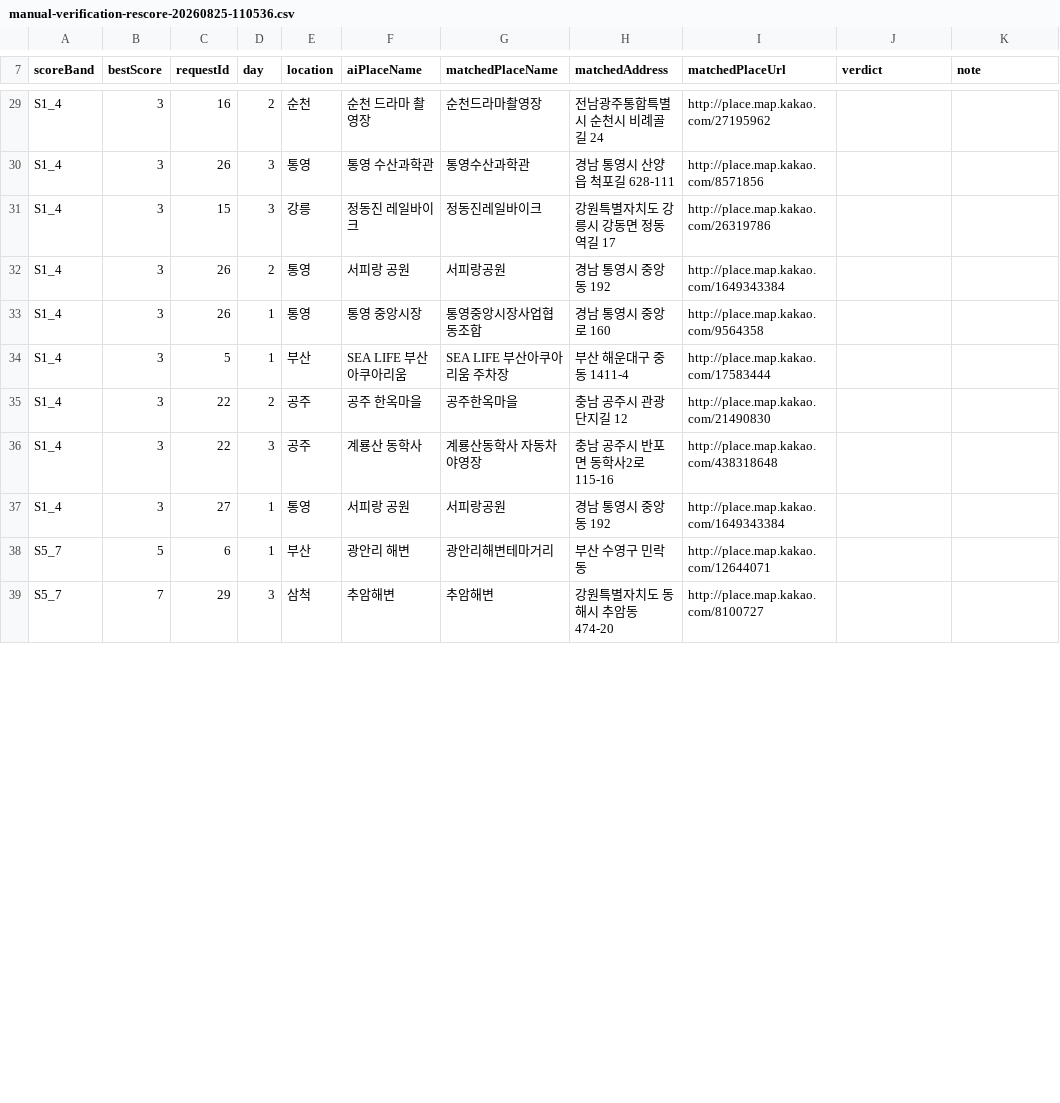
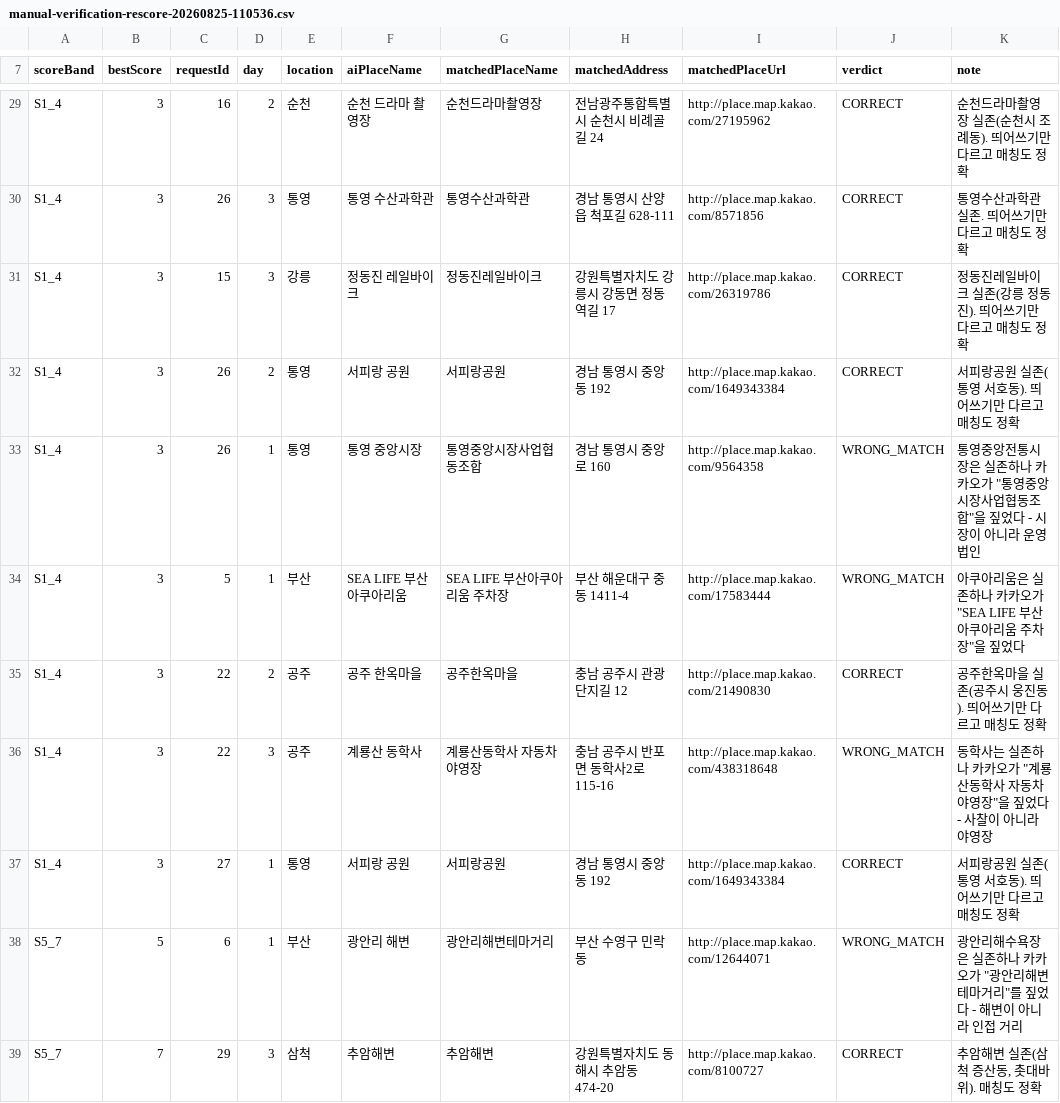
Before and after one commit to Kookmin-MoP-Yourtrip/YOURTRIP_BE, a CSV file: docs/tasks/ai-course-create/hallucination/artifacts/manual-verification-rescore-20260825-110536.csv, drawn as a sheet; only a part is shown, gaps mark what is left out; the diff covers the shown part only; the diff names each change by its address in the sheet, - before the commit and + after, or states it on an @@ line.

```diff
--- a/docs/tasks/ai-course-create/hallucination/artifacts/manual-verification-rescore-20260825-110536.csv
+++ b/docs/tasks/ai-course-create/hallucination/artifacts/manual-verification-rescore-20260825-110536.csv
-J29:J32 (verdict): (empty)
+J29:J32 (verdict): CORRECT
-K29 (note): (empty)
+K29 (note): 순천드라마촬영장 실존(순천시 조례동). 띄어쓰기만 다르고 매칭도 정확
-K30 (note): (empty)
+K30 (note): 통영수산과학관 실존. 띄어쓰기만 다르고 매칭도 정확
-K31 (note): (empty)
+K31 (note): 정동진레일바이크 실존(강릉 정동진). 띄어쓰기만 다르고 매칭도 정확
-K32 (note): (empty)
+K32 (note): 서피랑공원 실존(통영 서호동). 띄어쓰기만 다르고 매칭도 정확
-J33:J34 (verdict): (empty)
+J33:J34 (verdict): WRONG_MATCH
-K33 (note): (empty)
+K33 (note): 통영중앙전통시장은 실존하나 카카오가 "통영중앙시장사업협동조합"을 짚었다 - 시장이 아니라 운영 법인
-K34 (note): (empty)
+K34 (note): 아쿠아리움은 실존하나 카카오가 "SEA LIFE 부산아쿠아리움 주차장"을 짚었다
-J35 (verdict): (empty)
+J35 (verdict): CORRECT
-K35 (note): (empty)
+K35 (note): 공주한옥마을 실존(공주시 웅진동). 띄어쓰기만 다르고 매칭도 정확
-J36 (verdict): (empty)
+J36 (verdict): WRONG_MATCH
-K36 (note): (empty)
+K36 (note): 동학사는 실존하나 카카오가 "계룡산동학사 자동차야영장"을 짚었다 - 사찰이 아니라 야영장
-J37 (verdict): (empty)
+J37 (verdict): CORRECT
-K37 (note): (empty)
+K37 (note): 서피랑공원 실존(통영 서호동). 띄어쓰기만 다르고 매칭도 정확
-J38 (verdict): (empty)
+J38 (verdict): WRONG_MATCH
-K38 (note): (empty)
+K38 (note): 광안리해수욕장은 실존하나 카카오가 "광안리해변테마거리"를 짚었다 - 해변이 아니라 인접 거리
-J39 (verdict): (empty)
+J39 (verdict): CORRECT
-K39 (note): (empty)
+K39 (note): 추암해변 실존(삼척 증산동, 촛대바위). 매칭도 정확
```
Also changed, not shown: 78 edited cells elsewhere in this file, 30 other files.
